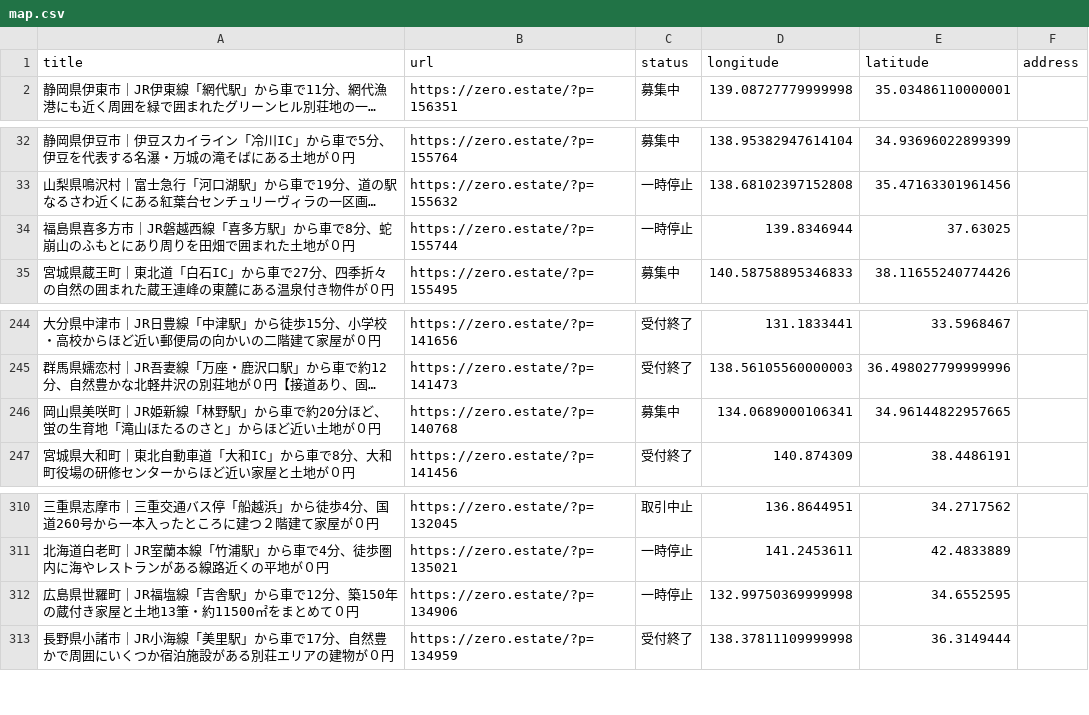
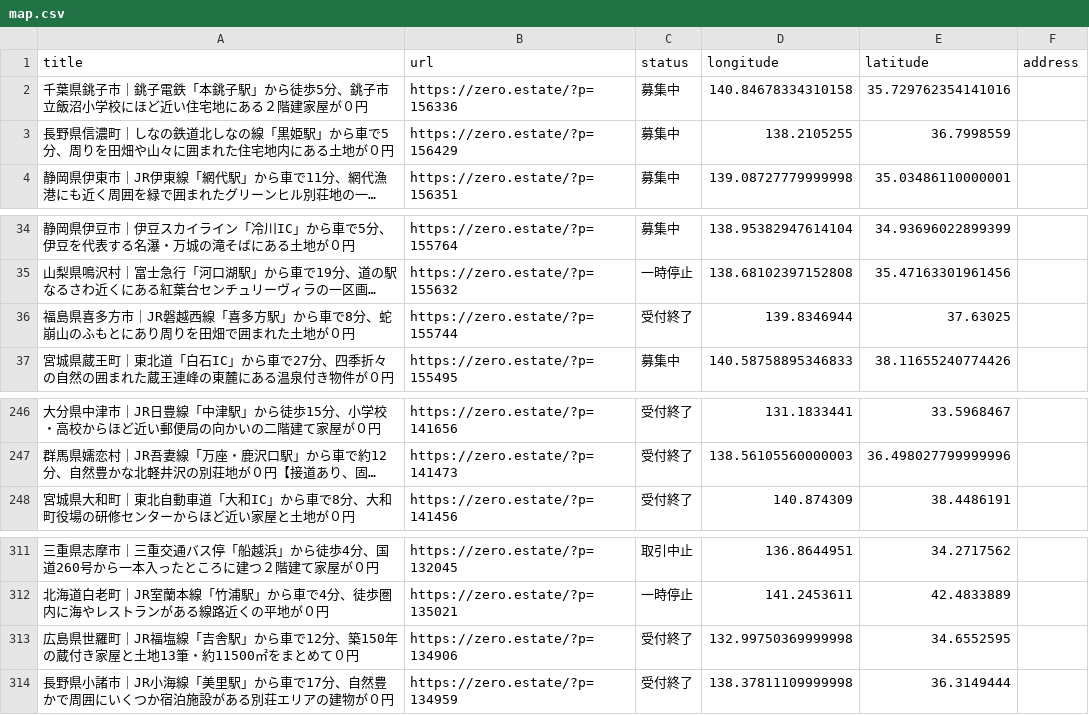
Before and after one commit to 5ym/zero-owner, a CSV file: map.csv, drawn as a sheet; only a part is shown, gaps mark what is left out; long unchanged cells end in …; removed rows and columns are numbered as before the commit, all else as after; the diff names each change by its address in the sheet, - before the commit and + after, or states it on an @@ line.

```diff
--- a/map.csv
+++ b/map.csv
+row 2: 千葉県銚子市｜銚子電鉄「本銚子駅」から徒歩5分、銚子市立飯沼小学校にほど近い住宅地にある２階建家屋が０円 | https://zero.estate/?p=156336 | 募集中 | 140.84678334310158 | 35.729762354141016
+row 3: 長野県信濃町｜しなの鉄道北しなの線「黒姫駅」から車で5分、周りを田畑や山々に囲まれた住宅地内にある土地が０円 | https://zero.estate/?p=156429 | 募集中 | 138.2105255 | 36.7998559
-C36 (status): 一時停止
+C36 (status): 受付終了
-row 246: 岡山県美咲町｜JR姫新線「林野駅」から車で約20分ほど、蛍の生育地「滝山ほたるのさと」からほど近い土地が０円 | https://zero.estate/?p=140768 | 募集中 | 134.0689000106341 | 34.96144822957665
-C313 (status): 一時停止
+C313 (status): 受付終了
```
